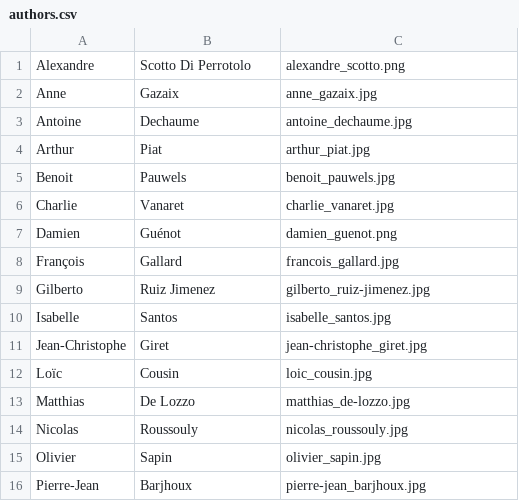
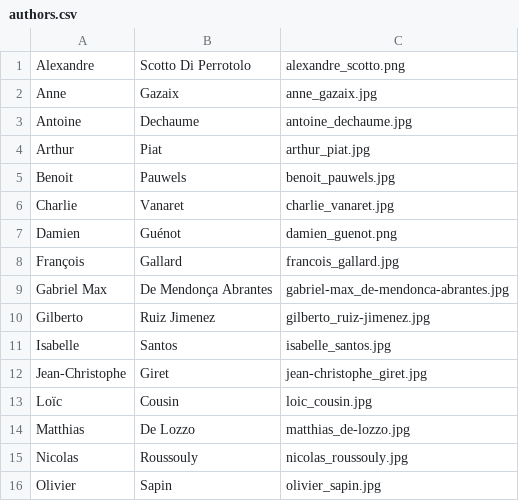
Before and after one commit to gemseo/gemseo, a CSV file: doc_src/_static/authors/authors.csv, drawn as a sheet; only a part is shown; the shorter side is filled out with more unchanged rows.

```diff
--- a/doc_src/_static/authors/authors.csv
+++ b/doc_src/_static/authors/authors.csv
@@ -8,2 +8,3 @@ Damien,Guénot,damien_guenot.png
 François,Gallard,francois_gallard.jpg
+Gabriel Max,De Mendonça Abrantes,gabriel-max_de-mendonca-abrantes.jpg
 Gilberto,Ruiz Jimenez,gilberto_ruiz-jimenez.jpg
```
Also changed, not shown: 34 other files.
